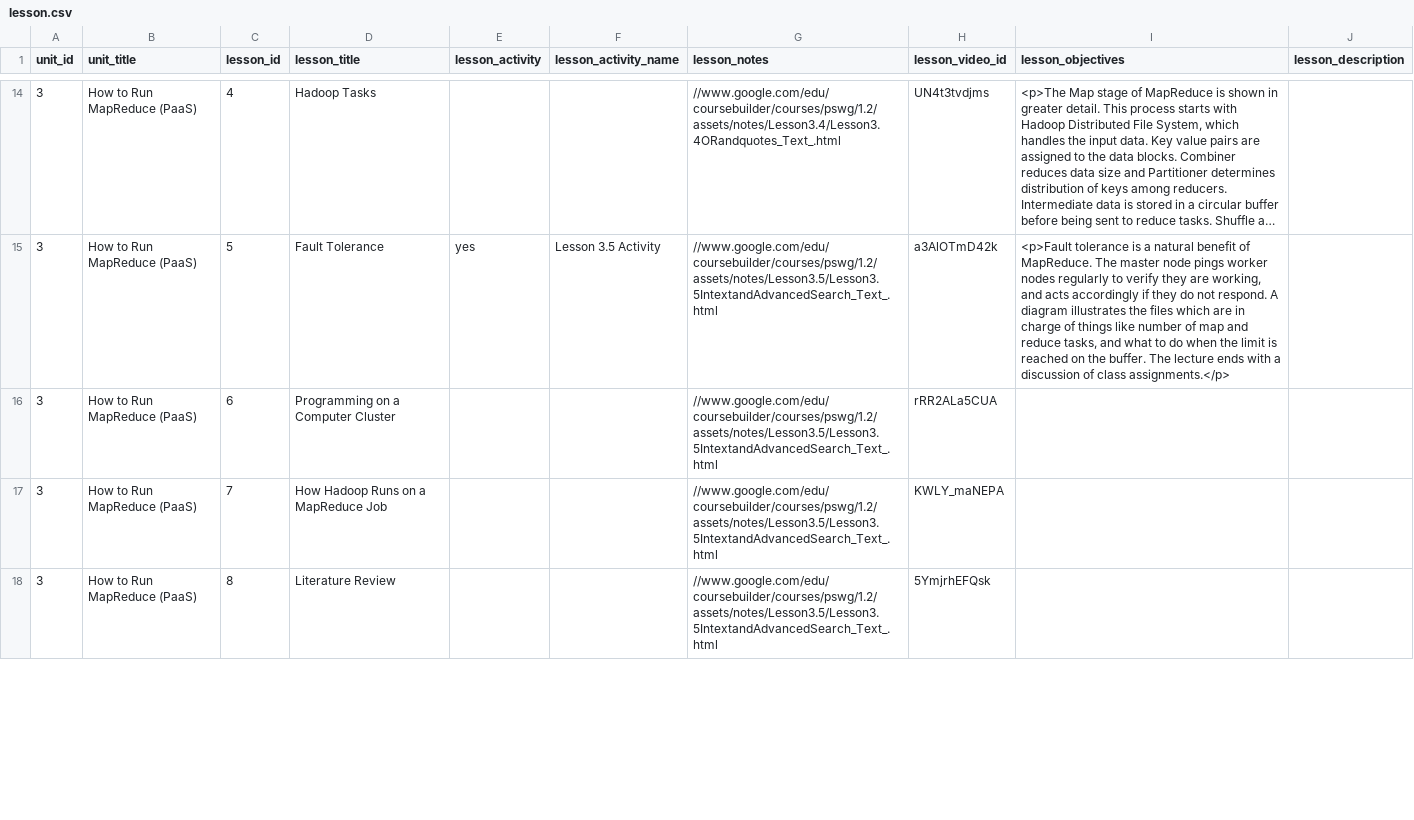
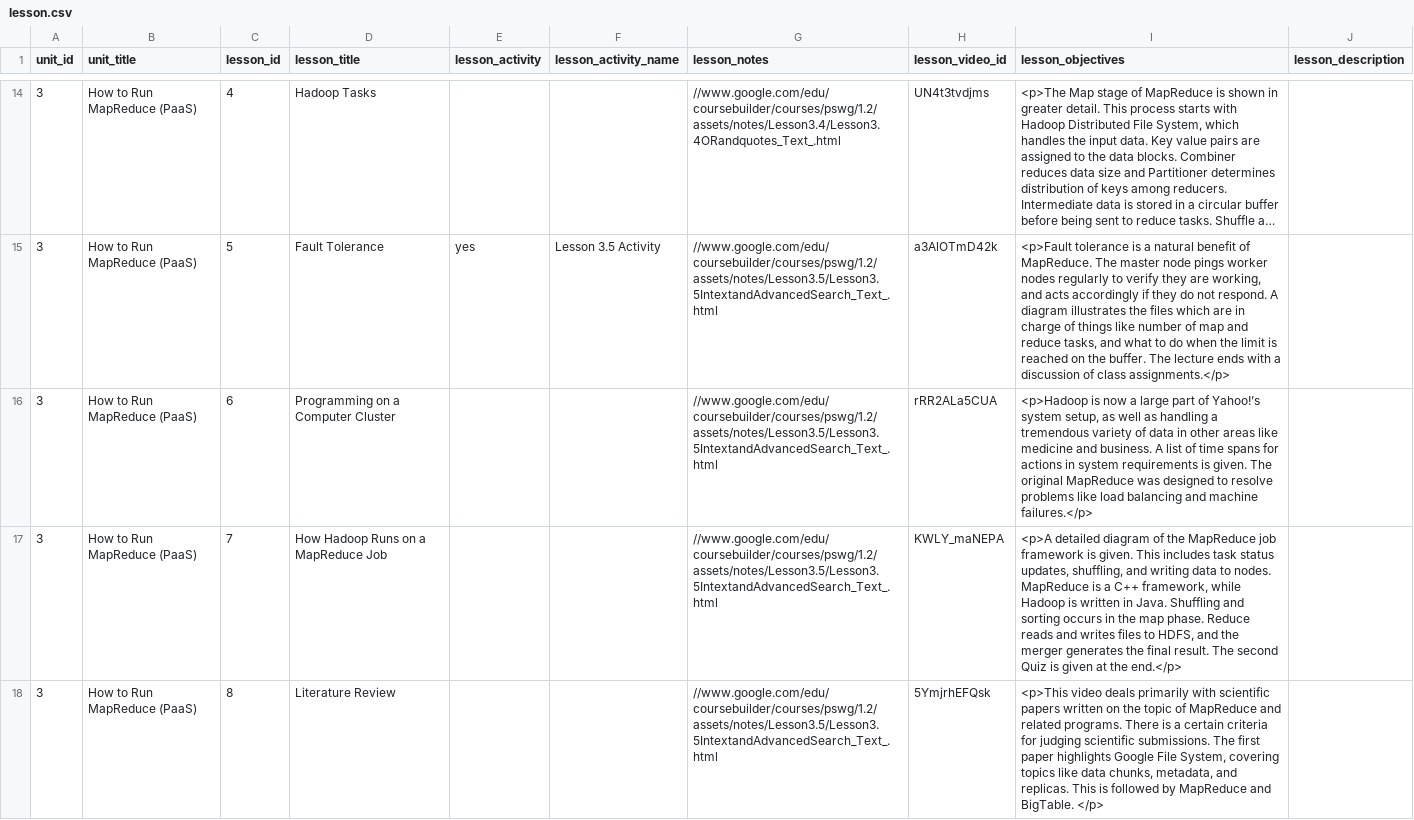
Before and after one commit to nishant07/course-builder, a CSV file: data/lesson.csv, drawn as a sheet; only a part is shown, gaps mark what is left out; long unchanged cells end in …; the diff covers the shown part only.

Commit message:
Update lesson.csv

```diff
--- a/data/lesson.csv
+++ b/data/lesson.csv
@@ -15,4 +15,4 @@ unit_id,unit_title,lesson_id,lesson_title,lesson_activity,lesson_activity_name,l
 3,How to Run MapReduce (PaaS),5,Fault Tolerance,yes,Lesson 3.5 Activity,//www.google.com/edu/coursebuilder/courses/pswg/1.2/assets/notes/Lesson3.5/Lesson3.5IntextandAdvancedSearch_Text_.html,a3AlOTmD42k,"<p>Fault tolerance is a natural benefit of MapReduce. The master node pings worker nodes regularly to verify they are working, and acts accordingly if they do not respond. A diagram illustrates the files which are in charge of things like number of map and reduce tasks, and what to do when the limit is reached on the buffer. The lecture ends with a discussion of class assignments.</p>",
-3,How to Run MapReduce (PaaS),6,"Programming on a Computer Cluster",,,//www.google.com/edu/coursebuilder/courses/pswg/1.2/assets/notes/Lesson3.5/Lesson3.5IntextandAdvancedSearch_Text_.html,rRR2ALa5CUA,,
-3,How to Run MapReduce (PaaS),7,"How Hadoop Runs on a MapReduce Job",,,//www.google.com/edu/coursebuilder/courses/pswg/1.2/assets/notes/Lesson3.5/Lesson3.5IntextandAdvancedSearch_Text_.html,KWLY_maNEPA,,
-3,How to Run MapReduce (PaaS),8,"Literature Review",,,//www.google.com/edu/coursebuilder/courses/pswg/1.2/assets/notes/Lesson3.5/Lesson3.5IntextandAdvancedSearch_Text_.html,5YmjrhEFQsk,,
+3,How to Run MapReduce (PaaS),6,"Programming on a Computer Cluster",,,//www.google.com/edu/coursebuilder/courses/pswg/1.2/assets/notes/Lesson3.5/Lesson3.5IntextandAdvancedSearch_Text_.html,rRR2ALa5CUA,"<p>Hadoop is now a large part of Yahoo!’s system setup, as well as handling a tremendous variety of data in other areas like medicine and business. A list of time spans for actions in system requirements is given. The original MapReduce was designed to resolve problems like load balancing and machine failures.</p>",
+3,How to Run MapReduce (PaaS),7,"How Hadoop Runs on a MapReduce Job",,,//www.google.com/edu/coursebuilder/courses/pswg/1.2/assets/notes/Lesson3.5/Lesson3.5IntextandAdvancedSearch_Text_.html,KWLY_maNEPA,"<p>A detailed diagram of the MapReduce job framework is given. This includes task status updates, shuffling, and writing data to nodes. MapReduce is a C++ framework, while Hadoop is written in Java. Shuffling and sorting occurs in the map phase. Reduce reads and writes files to HDFS, and the merger generates the final result. The second Quiz is given at the end.</p>",
+3,How to Run MapReduce (PaaS),8,"Literature Review",,,//www.google.com/edu/coursebuilder/courses/pswg/1.2/assets/notes/Lesson3.5/Lesson3.5IntextandAdvancedSearch_Text_.html,5YmjrhEFQsk,"<p>This video deals primarily with scientific papers written on the topic of MapReduce and related programs. There is a certain criteria for judging scientific submissions. The first paper highlights Google File System, covering topics like data chunks, metadata, and replicas. This is followed by MapReduce and BigTable. </p>",
```
Also changed, not shown: 7 edited cells elsewhere in this file.
